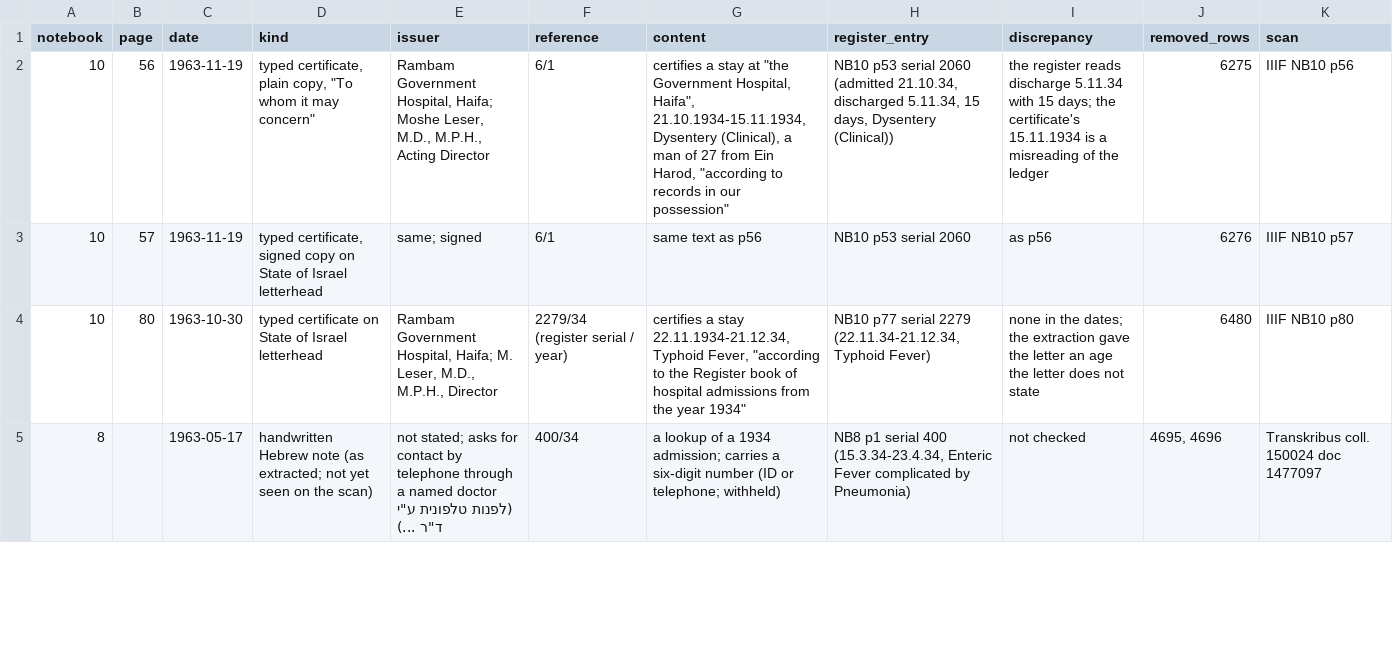
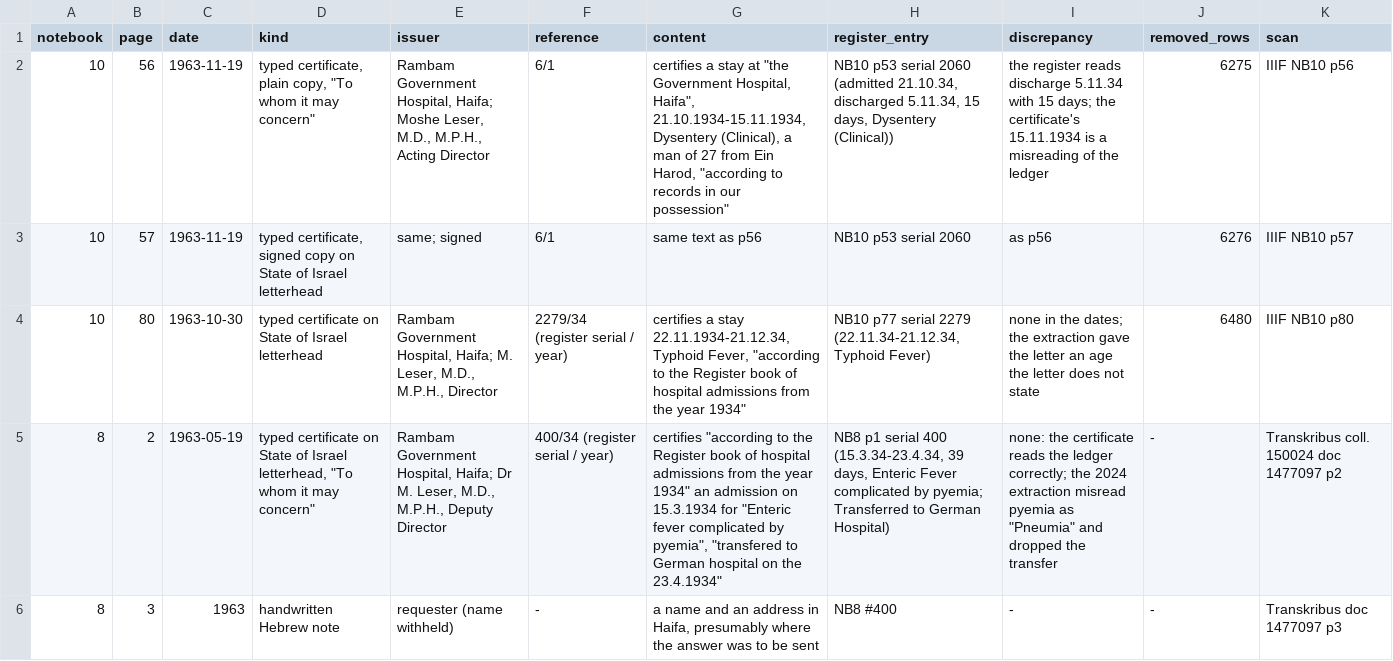
Before and after one commit to sinairusinek/Hospital-Registers, a TSV file: data/public/later-inserts.tsv, drawn as a sheet; only a part is shown; removed rows and columns are numbered as before the commit, all else as after; the diff covers the shown part only; the diff names each change by its address in the sheet, - before the commit and + after, or states it on an @@ line.

```diff
--- a/data/public/later-inserts.tsv
+++ b/data/public/later-inserts.tsv
-row 5: 8 |  | 1963-05-17 | handwritten Hebrew note (as extracted; not yet seen on the scan) | not stated; asks for contact by telephone through a named doctor (לפנות טלפונית ע"י ד"ר ...) | 400/34 | a lookup of a 1934 admission; carries a six-digit number (ID or telephone; withheld) | NB8 p1 serial 400 (15.3.34-23.4.34, Enteric Fever complicated by Pneumonia) | not checked | 4695, 4696 | Transkribus coll. 150024 doc 1477097
+row 5: 8 | 2 | 1963-05-19 | typed certificate on State of Israel letterhead, "To whom it may concern" | Rambam Government Hospital, Haifa; Dr M. Leser, M.D., M.P.H., Deputy Director | 400/34 (register serial / year) | certifies "according to the Register book of hospital admissions from the year 1934" an admission on 15.3.1934 for "Enteric fever complicated by pyemia", "transfered to German hospital on the 23.4.1934" | NB8 p1 serial 400 (15.3.34-23.4.34, 39 days, Enteric Fever complicated by pyemia; Transferred to German Hospital) | none: the certificate reads the ledger correctly; the 2024 extraction misread pyemia as "Pneumia" and dropped the transfer | - | Transkribus coll. 150024 doc 1477097 p2
+row 6: 8 | 3 | 1963 | handwritten Hebrew note | requester (name withheld) | - | a name and an address in Haifa, presumably where the answer was to be sent | NB8 #400 | - | - | Transkribus doc 1477097 p3
```
Also changed, not shown: 2 added rows elsewhere in this file.
